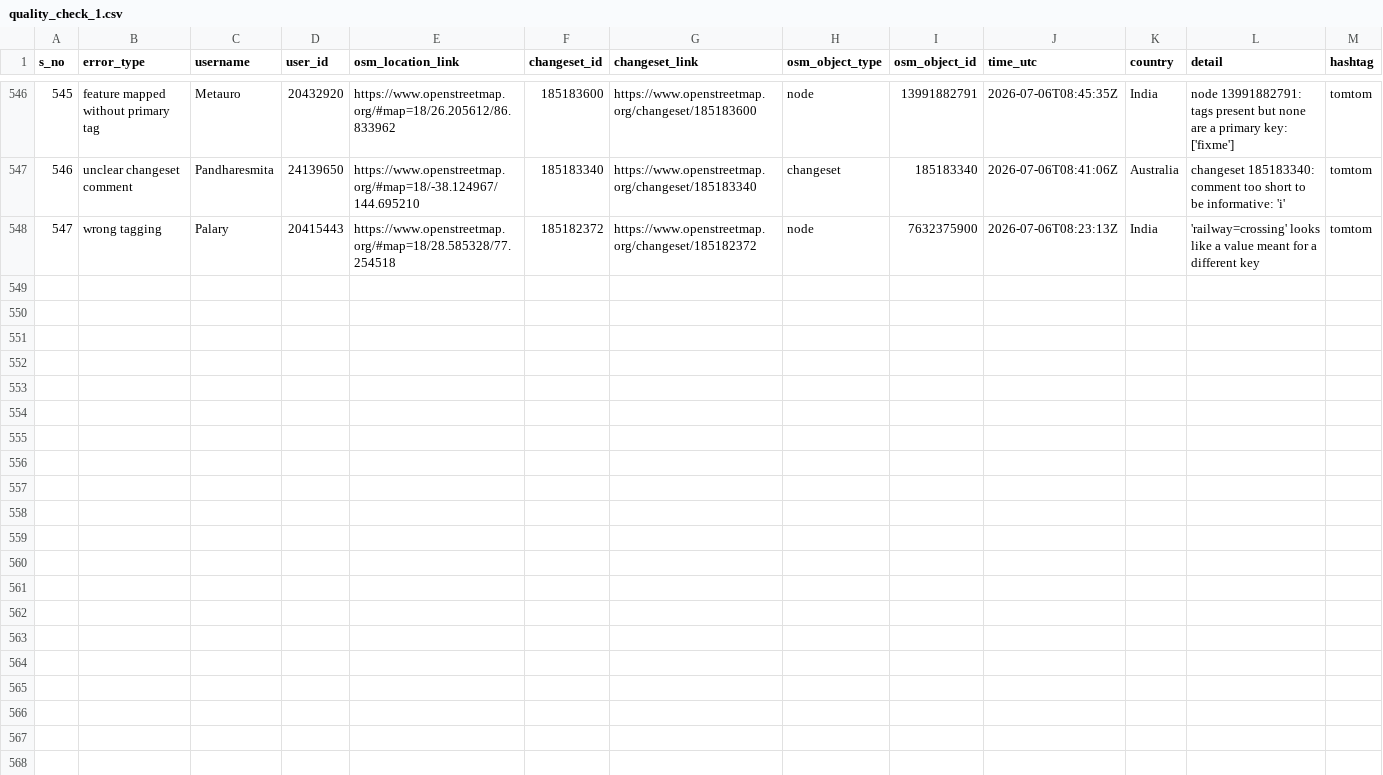
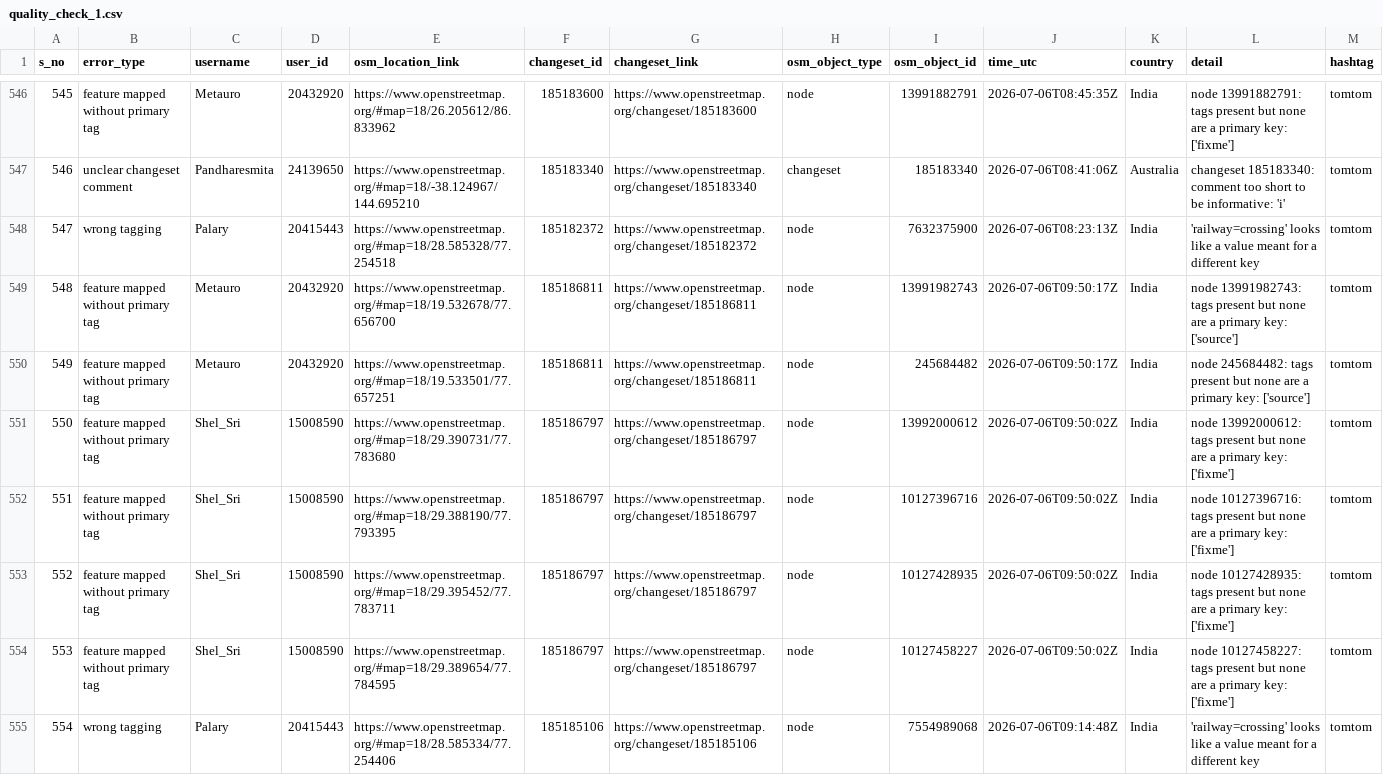
Before and after one commit to KingVik-Planet/OSM_QC_tomtom, a CSV file: data/quality_check_1.csv, drawn as a sheet; only a part is shown, gaps mark what is left out.

```diff
--- a/data/quality_check_1.csv
+++ b/data/quality_check_1.csv
@@ -548 +548,8 @@ s_no,error_type,username,user_id,osm_location_link,changeset_id,changeset_link,o
 547,wrong tagging,Palary,20415443,https://www.openstreetmap.org/#map=18/28.585328/77.254518,185182372,https://www.openstreetmap.org/changeset/185182372,node,7632375900,2026-07-06T08:23:13Z,India,'railway=crossing' looks like a value meant for a different key,tomtom
+548,feature mapped without primary tag,Metauro,20432920,https://www.openstreetmap.org/#map=18/19.532678/77.656700,185186811,https://www.openstreetmap.org/changeset/185186811,node,13991982743,2026-07-06T09:50:17Z,India,node 13991982743: tags present but none are a primary key: ['source'],tomtom
+549,feature mapped without primary tag,Metauro,20432920,https://www.openstreetmap.org/#map=18/19.533501/77.657251,185186811,https://www.openstreetmap.org/changeset/185186811,node,245684482,2026-07-06T09:50:17Z,India,node 245684482: tags present but none are a primary key: ['source'],tomtom
+550,feature mapped without primary tag,Shel_Sri,15008590,https://www.openstreetmap.org/#map=18/29.390731/77.783680,185186797,https://www.openstreetmap.org/changeset/185186797,node,13992000612,2026-07-06T09:50:02Z,India,node 13992000612: tags present but none are a primary key: ['fixme'],tomtom
+551,feature mapped without primary tag,Shel_Sri,15008590,https://www.openstreetmap.org/#map=18/29.388190/77.793395,185186797,https://www.openstreetmap.org/changeset/185186797,node,10127396716,2026-07-06T09:50:02Z,India,node 10127396716: tags present but none are a primary key: ['fixme'],tomtom
+552,feature mapped without primary tag,Shel_Sri,15008590,https://www.openstreetmap.org/#map=18/29.395452/77.783711,185186797,https://www.openstreetmap.org/changeset/185186797,node,10127428935,2026-07-06T09:50:02Z,India,node 10127428935: tags present but none are a primary key: ['fixme'],tomtom
+553,feature mapped without primary tag,Shel_Sri,15008590,https://www.openstreetmap.org/#map=18/29.389654/77.784595,185186797,https://www.openstreetmap.org/changeset/185186797,node,10127458227,2026-07-06T09:50:02Z,India,node 10127458227: tags present but none are a primary key: ['fixme'],tomtom
+554,wrong tagging,Palary,20415443,https://www.openstreetmap.org/#map=18/28.585334/77.254406,185185106,https://www.openstreetmap.org/changeset/185185106,node,7554989068,2026-07-06T09:14:48Z,India,'railway=crossing' looks like a value meant for a different key,tomtom
```
Also changed, not shown: 3 other files.
